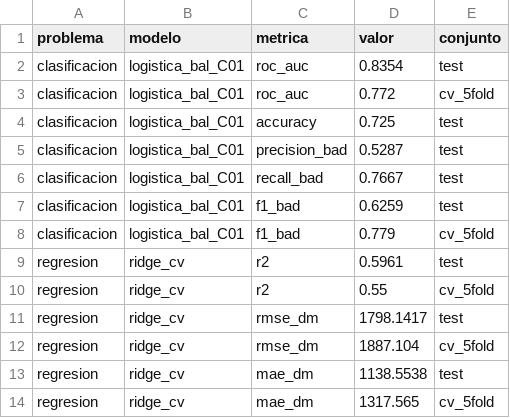
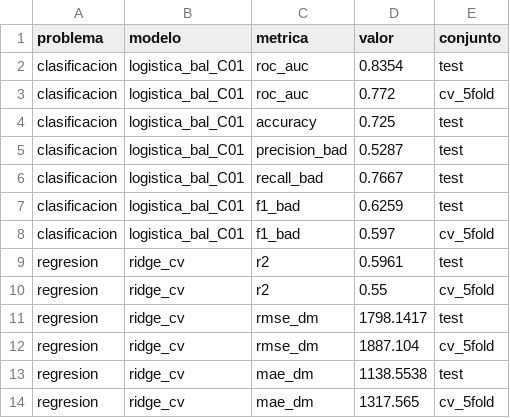
Before and after one commit to Borre4023/REC_ECBD_2026_Dominguez_Zarate_Alexander, a CSV file: powerbi/datos/metricas_modelos.csv, drawn as a sheet.

```diff
--- a/powerbi/datos/metricas_modelos.csv
+++ b/powerbi/datos/metricas_modelos.csv
@@ -7,3 +7,3 @@ clasificacion;logistica_bal_C01;recall_bad;0.7667;test
 clasificacion;logistica_bal_C01;f1_bad;0.6259;test
-clasificacion;logistica_bal_C01;f1_bad;0.779;cv_5fold
+clasificacion;logistica_bal_C01;f1_bad;0.597;cv_5fold
 regresion;ridge_cv;r2;0.5961;test
```
Also changed, not shown: 7 other files.
